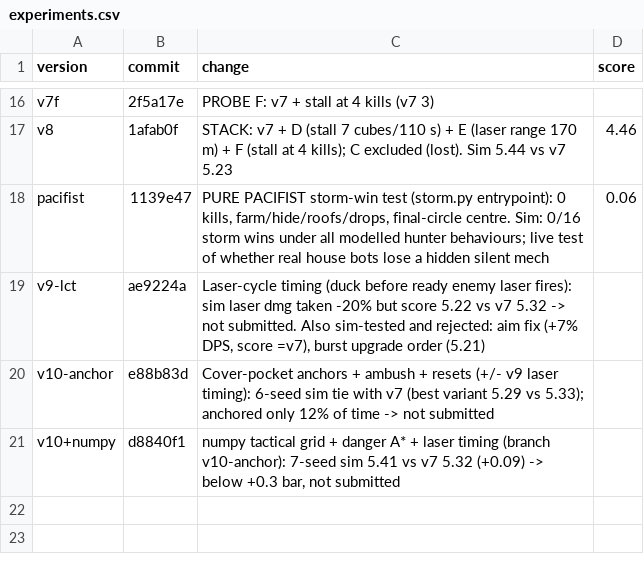
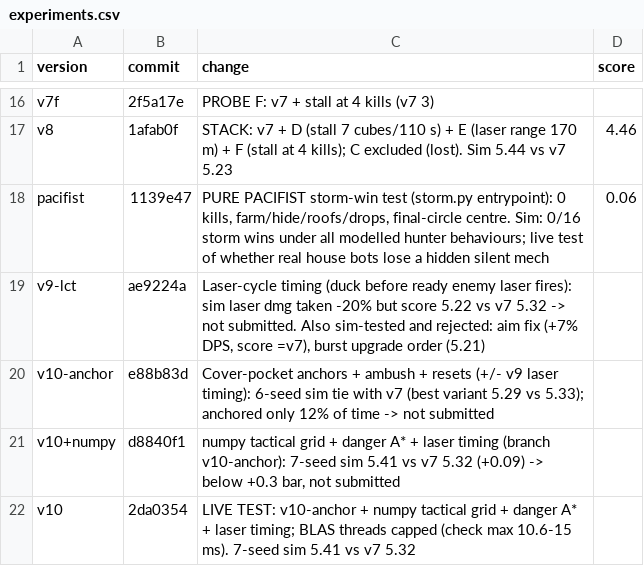
Before and after one commit to anurag11satpathy/mech-royale2026, a CSV file: experiments.csv, drawn as a sheet; only a part is shown, gaps mark what is left out.

```diff
--- a/experiments.csv
+++ b/experiments.csv
@@ -21 +21,2 @@ v10-anchor,e88b83d,"Cover-pocket anchors + ambush + resets (+/- v9 laser timing)
 v10+numpy,d8840f1,"numpy tactical grid + danger A* + laser timing (branch v10-anchor): 7-seed sim 5.41 vs v7 5.32 (+0.09) -> below +0.3 bar, not submitted",
+v10,2da0354,"LIVE TEST: v10-anchor + numpy tactical grid + danger A* + laser timing; BLAS threads capped (check max 10.6-15 ms). 7-seed sim 5.41 vs v7 5.32",
```
